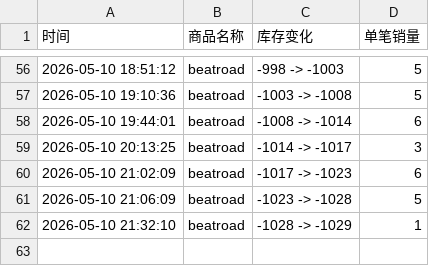
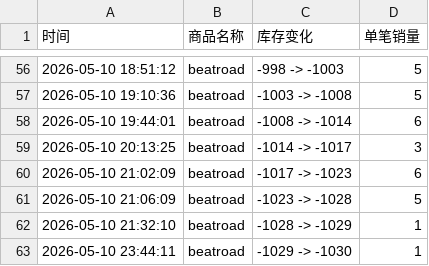
Before and after one commit to yuiki001/nb2-br0511, a CSV file: nb2线下签售.csv, drawn as a sheet; only a part is shown, gaps mark what is left out.

Commit message:
自动更新数据 2026-05-10 23:44:12

```diff
--- a/nb2线下签售.csv
+++ b/nb2线下签售.csv
@@ -62 +62,2 @@
 2026-05-10 21:32:10,beatroad,-1028 -> -1029,1
+2026-05-10 23:44:11,beatroad,-1029 -> -1030,1
```
